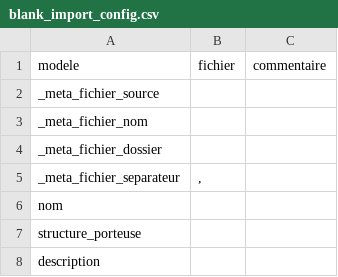
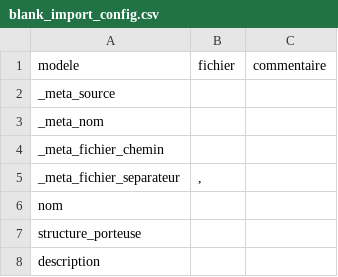
Before and after one commit to betagouv/Aidants_Connect_Carto, a CSV file: data/blank_import_config.csv, drawn as a sheet; only a part is shown.

```diff
--- a/data/blank_import_config.csv
+++ b/data/blank_import_config.csv
@@ -1,5 +1,5 @@
 modele,fichier,commentaire
-_meta_fichier_source,,
-_meta_fichier_nom,,
-_meta_fichier_dossier,,
+_meta_source,,
+_meta_nom,,
+_meta_fichier_chemin,,
 _meta_fichier_separateur,",",
```
Also changed, not shown: data/hub_francilin/hub_francilin_import_config.csv, data/hub_hinaura/hub_hinaura_import_config.csv, 21 other files.
